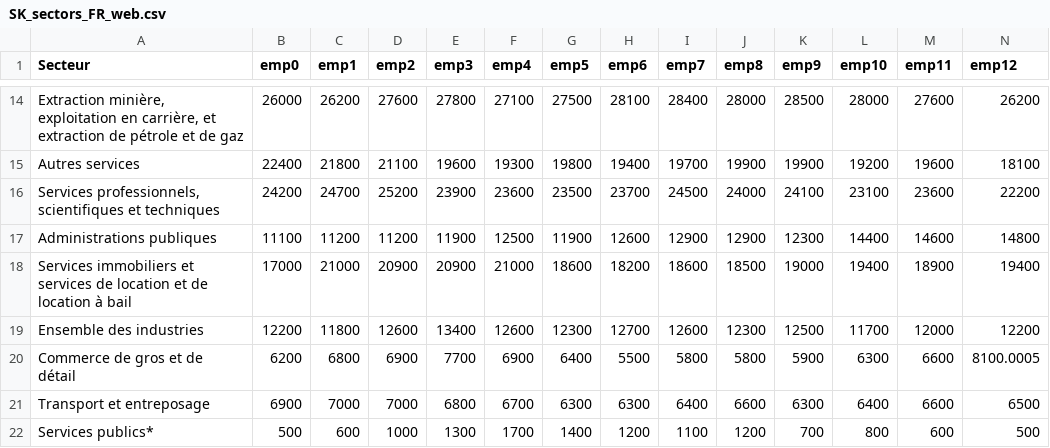
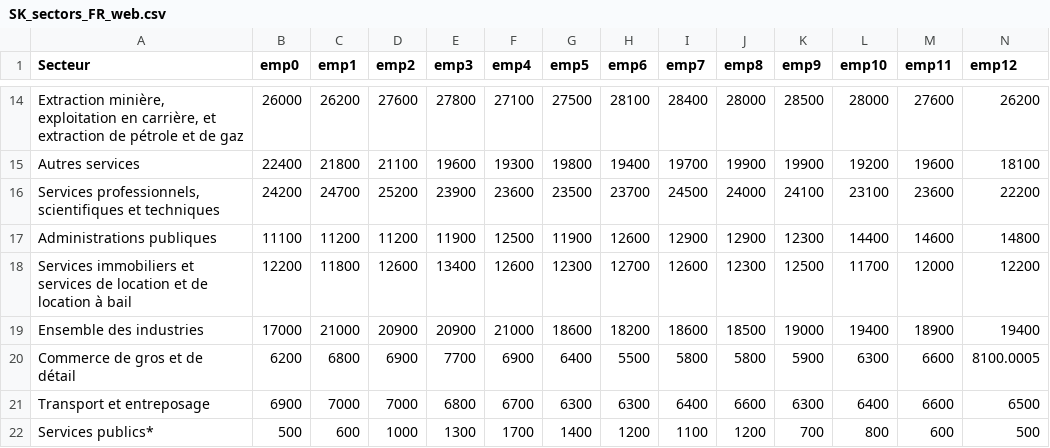
Before and after one commit to eTalent-LMI/lfs_raw, a CSV file: SK_sectors_FR_web.csv, drawn as a sheet; only a part is shown, gaps mark what is left out; removed rows and columns are numbered as before the commit, all else as after; rows hold the shown columns only; the diff names each change by its address in the sheet, - before the commit and + after, or states it on an @@ line.

```diff
--- a/SK_sectors_FR_web.csv
+++ b/SK_sectors_FR_web.csv
-row 18: Services immobiliers et services de location et de location à bail | 17000 | 21000 | 20900 | 20900 | 21000 | 18600 | 18200 | 18600 | 18500 | 19000 | 19400 | 18900 | 19400
-A18 (Secteur): Ensemble des industries
+A18 (Secteur): Services immobiliers et services de location et de location à bail
+row 19: Ensemble des industries | 17000 | 21000 | 20900 | 20900 | 21000 | 18600 | 18200 | 18600 | 18500 | 19000 | 19400 | 18900 | 19400
```
Also changed, not shown: SK_sectors_EN_web.csv, 2 other files.
